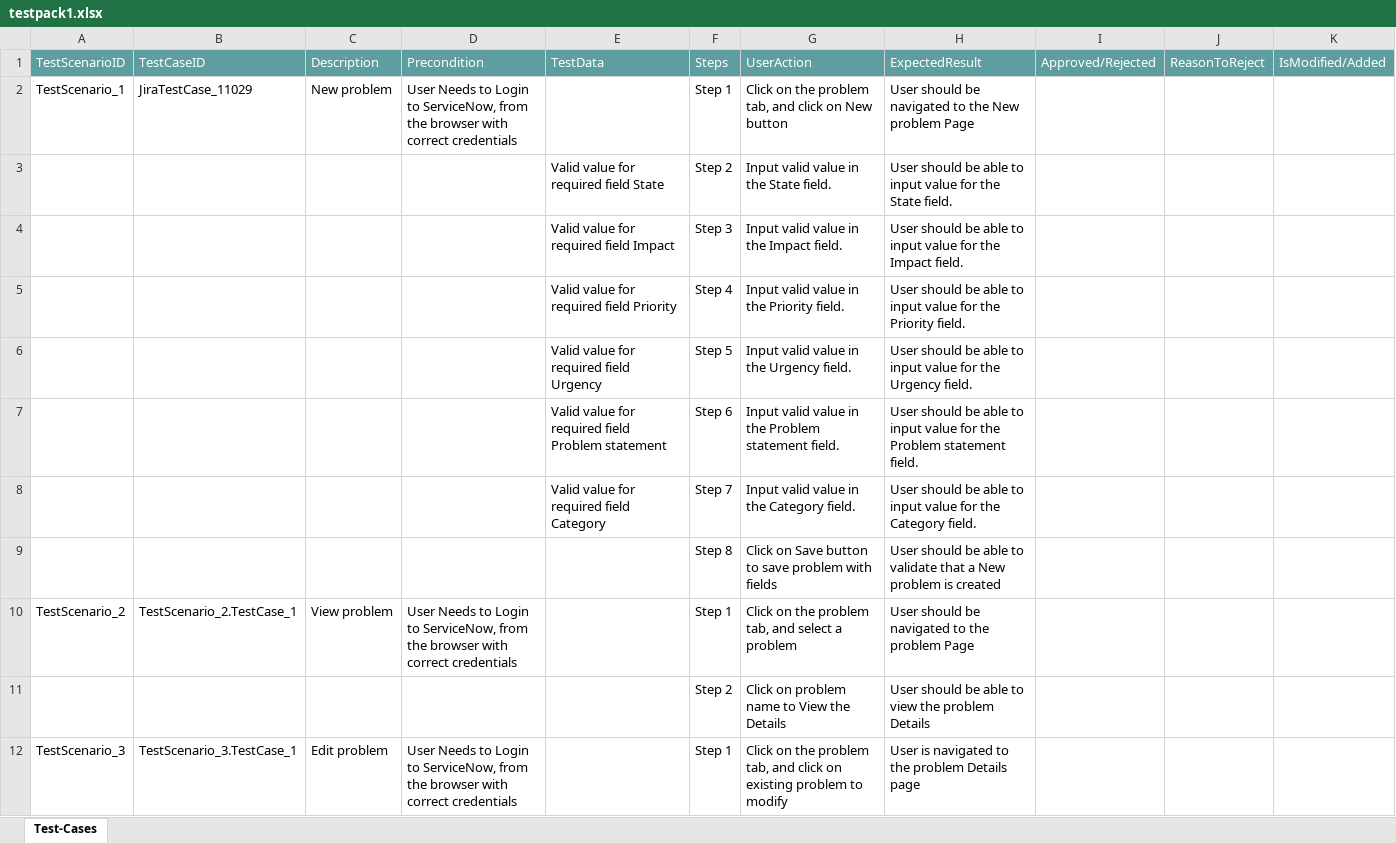
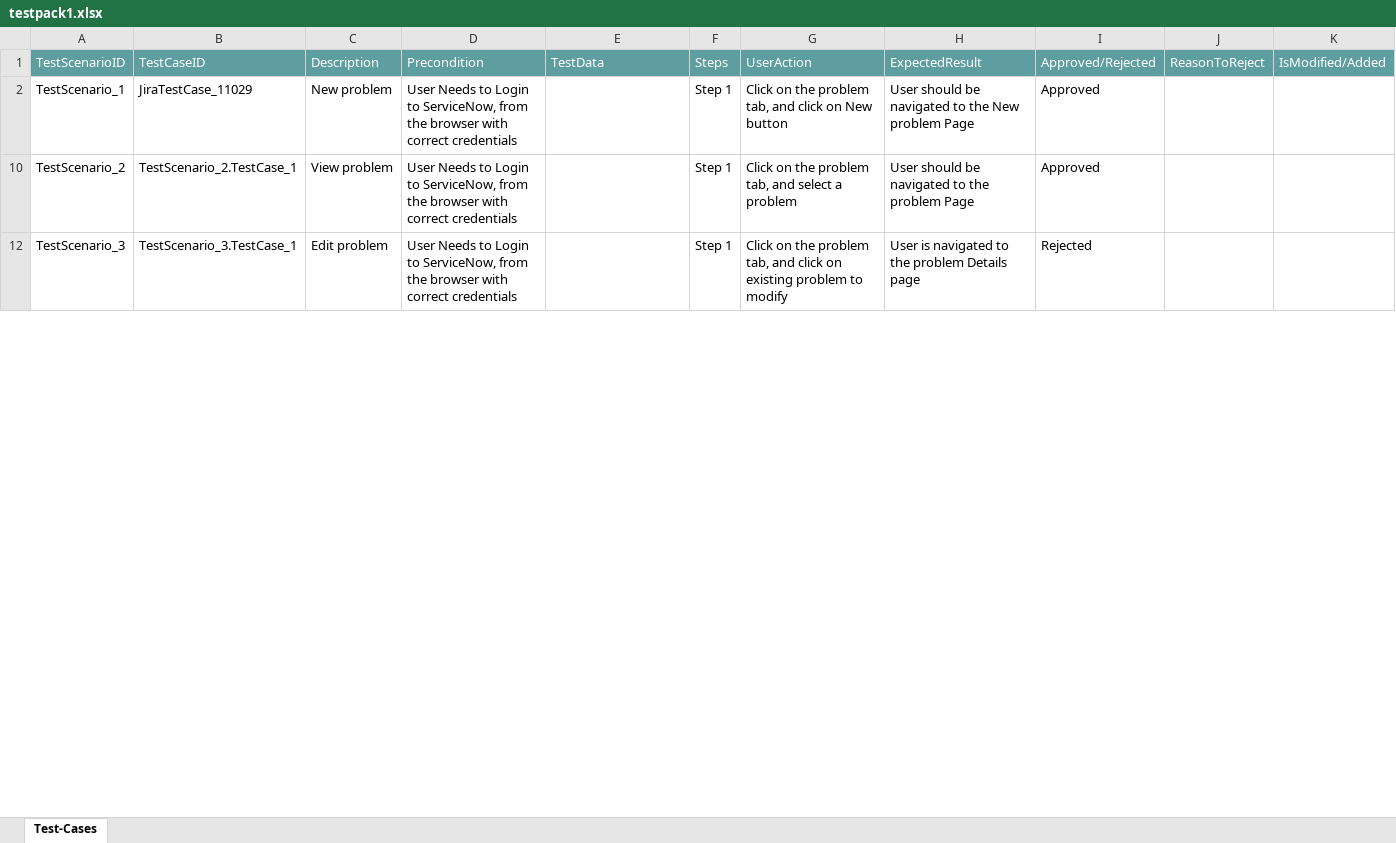
Before and after one commit to ShaikMohamedIrfan/tsnfordemo, an Excel workbook: testpack1.xlsx, sheet Test-Cases, drawn as a sheet; only a part is shown; values as stored, in another font and other column widths than the file's, no borders; table styles not drawn; the diff covers the shown part only; the diff names each change by its address in the sheet, - before the commit and + after, or states it on an @@ line.

Commit message:
Add files via upload

```diff
--- a/testpack1.xlsx (sheet Test-Cases)
+++ b/testpack1.xlsx (sheet Test-Cases)
-I2: (empty)
+I2: Approved
@@ row 3 hidden:  |  |  |  | Valid value for required field State | Step 2 | Input valid value in the State field. | User should be able to input value for the State field. @@
@@ row 4 hidden:  |  |  |  | Valid value for required field Impact | Step 3 | Input valid value in the Impact field. | User should be able to input value for the Impact field. @@
@@ row 5 hidden:  |  |  |  | Valid value for required field Priority | Step 4 | Input valid value in the Priority field. | User should be able to input value for the Priority field. @@
@@ row 6 hidden:  |  |  |  | Valid value for required field Urgency | Step 5 | Input valid value in the Urgency field. | User should be able to input value for the Urgency field. @@
@@ row 7 hidden:  |  |  |  | Valid value for required field Problem statement | Step 6 | Input valid value in the Problem statement field. | User should be able to input value for the Problem statement field. @@
@@ row 8 hidden:  |  |  |  | Valid value for required field Category | Step 7 | Input valid value in the Category field. | User should be able to input value for the Category field. @@
@@ row 9 hidden:  |  |  |  |  | Step 8 | Click on Save button to save problem with fields | User should be able to validate that a New problem is created @@
-I10: (empty)
+I10: Approved
@@ row 11 hidden:  |  |  |  |  | Step 2 | Click on problem name to View the Details | User should be able to view the problem Details @@
-I12: (empty)
+I12: Rejected
```
Also changed, not shown: 9 hidden or unhidden rows and 1 edited cell elsewhere in this sheet.
